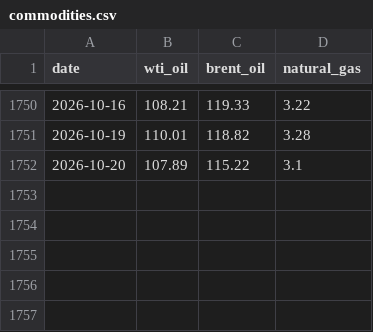
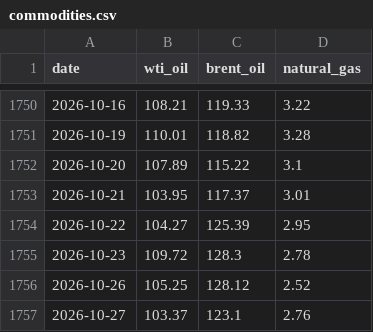
Before and after one commit to ela113arm-arch/macro-data-tracker, a CSV file: data/commodities.csv, drawn as a sheet; only a part is shown, gaps mark what is left out; the diff names each change by its address in the sheet, - before the commit and + after, or states it on an @@ line.

```diff
--- a/data/commodities.csv
+++ b/data/commodities.csv
+row 1753: 2026-10-21 | 103.95 | 117.37 | 3.01
+row 1754: 2026-10-22 | 104.27 | 125.39 | 2.95
+row 1755: 2026-10-23 | 109.72 | 128.3 | 2.78
+row 1756: 2026-10-26 | 105.25 | 128.12 | 2.52
+row 1757: 2026-10-27 | 103.37 | 123.1 | 2.76
```
Also changed, not shown: data/cftc_positioning.csv, data/crack_spreads.csv, 15 other files.
